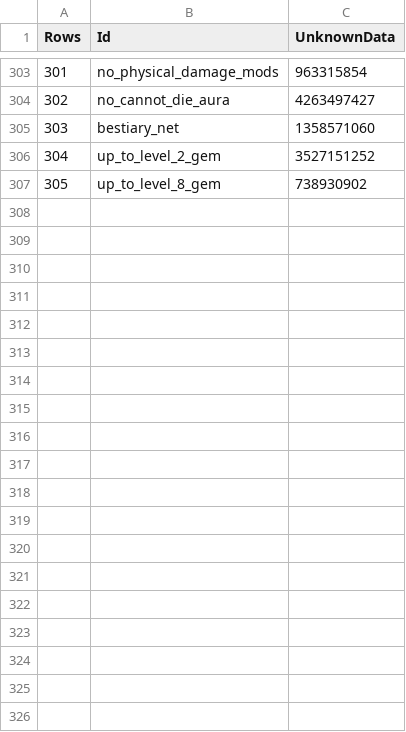
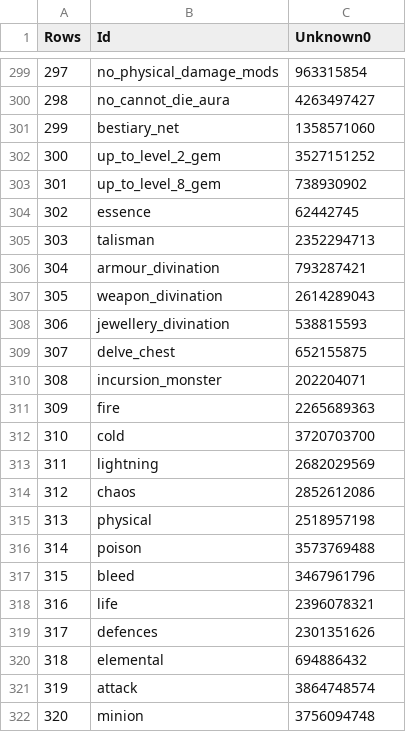
Before and after one commit to ayan4m1/poe-collector, a CSV file: data/Tags.csv, drawn as a sheet; only a part is shown, gaps mark what is left out; the diff covers the shown part only; the diff names each change by its address in the sheet, - before the commit and + after, or states it on an @@ line.

Commit message:
raw data update for 3.5.3

```diff
--- a/data/Tags.csv
+++ b/data/Tags.csv
-C1: UnknownData
+C1: Unknown0
@@ column A (Rows) renumbered between rows 170 and 303 @@
+row 304: 302 | essence | 62442745
+row 305: 303 | talisman | 2352294713
+row 306: 304 | armour_divination | 793287421
+row 307: 305 | weapon_divination | 2614289043
+row 308: 306 | jewellery_divination | 538815593
+row 309: 307 | delve_chest | 652155875
+row 310: 308 | incursion_monster | 202204071
+row 311: 309 | fire | 2265689363
+row 312: 310 | cold | 3720703700
+row 313: 311 | lightning | 2682029569
+row 314: 312 | chaos | 2852612086
+row 315: 313 | physical | 2518957198
+row 316: 314 | poison | 3573769488
+row 317: 315 | bleed | 3467961796
+row 318: 316 | life | 2396078321
+row 319: 317 | defences | 2301351626
+row 320: 318 | elemental | 694886432
+row 321: 319 | attack | 3864748574
+row 322: 320 | minion | 3756094748
```
Also changed, not shown: 31 added rows and 4 removed rows elsewhere in this file, data/GemTags.csv, 3 other files.
